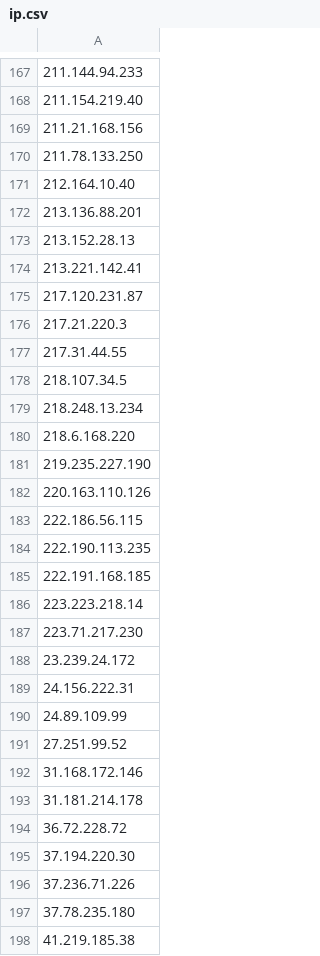
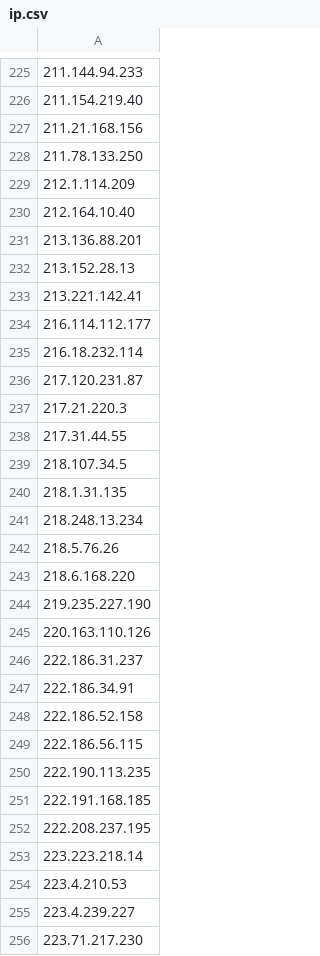
Before and after one commit to mrtc0/honeypot-log, a CSV file: ssh/cowrie/ip.csv, drawn as a sheet; only a part is shown, gaps mark what is left out; the shorter side is filled out with more unchanged rows; the diff covers the shown part only.

```diff
--- a/ssh/cowrie/ip.csv
+++ b/ssh/cowrie/ip.csv
@@ -170,2 +228,3 @@
 211.78.133.250
+212.1.114.209
 212.164.10.40
@@ -174,2 +233,4 @@
 213.221.142.41
+216.114.112.177
+216.18.232.114
 217.120.231.87
@@ -178,3 +239,5 @@
 218.107.34.5
+218.1.31.135
 218.248.13.234
+218.5.76.26
 218.6.168.220
@@ -182,2 +245,5 @@
 220.163.110.126
+222.186.31.237
+222.186.34.91
+222.186.52.158
 222.186.56.115
@@ -185,3 +251,6 @@
 222.191.168.185
+222.208.237.195
 223.223.218.14
+223.4.210.53
+223.4.239.227
 223.71.217.230
```
Also changed, not shown: 92 added rows, 5 moved rows and 1 edited cell elsewhere in this file, http/glastopf/request_raw.csv, ssh/cowrie/clients-version.csv, 4 other files.
